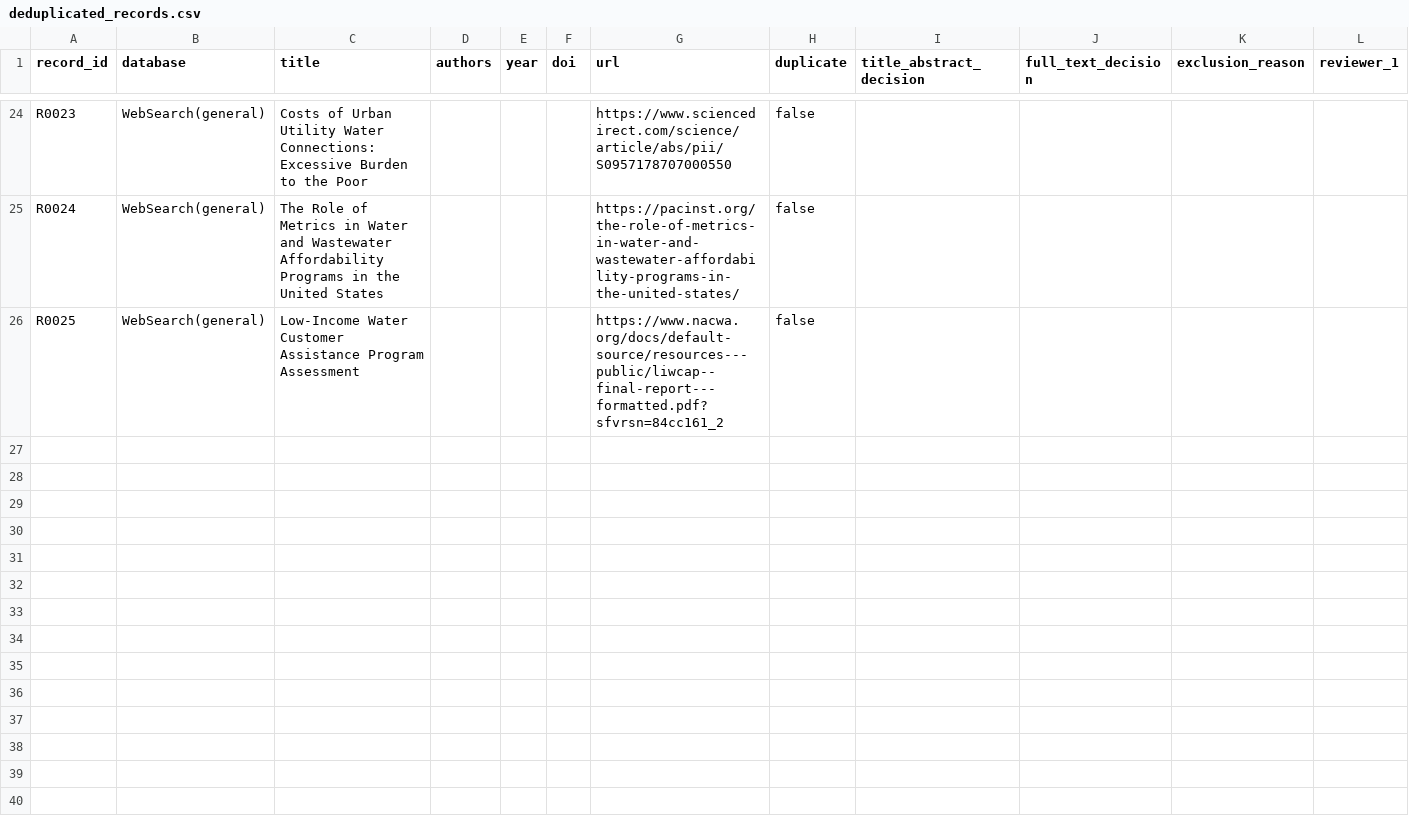
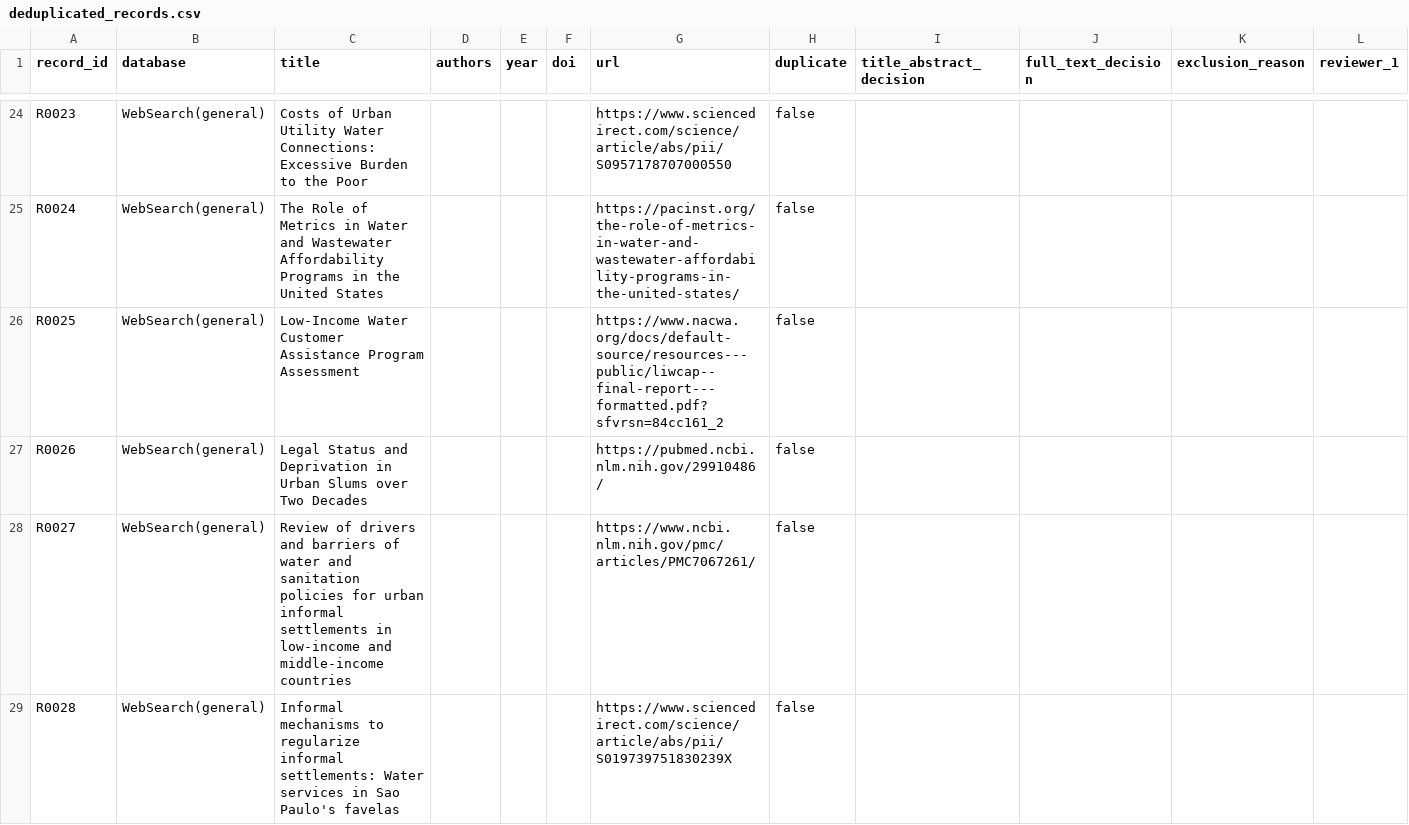
Before and after one commit to jrklaus8/water-law-dataset, a CSV file: legal-last-mile-systematic-review/01_search/deduplicated/deduplicated_records.csv, drawn as a sheet; only a part is shown, gaps mark what is left out; rows hold the shown columns only; the diff covers the shown part only; the diff names each change by its address in the sheet, - before the commit and + after, or states it on an @@ line.

```diff
--- a/legal-last-mile-systematic-review/01_search/deduplicated/deduplicated_records.csv
+++ b/legal-last-mile-systematic-review/01_search/deduplicated/deduplicated_records.csv
+row 27: R0026 | WebSearch(general) | Legal Status and Deprivation in Urban Slums over Two Decades |  |  |  | https://pubmed.ncbi.nlm.nih.gov/29910486/ | false
+row 28: R0027 | WebSearch(general) | Review of drivers and barriers of water and sanitation policies for urban informal settlements in low-income and middle-income countries |  |  |  | https://www.ncbi.nlm.nih.gov/pmc/articles/PMC7067261/ | false
+row 29: R0028 | WebSearch(general) | Informal mechanisms to regularize informal settlements: Water services in Sao Paulo's favelas |  |  |  | https://www.sciencedirect.com/science/article/abs/pii/S019739751830239X | false
```
Also changed, not shown: 3 added rows elsewhere in this file, legal-last-mile-systematic-review/01_search/search_logs/search_log.csv, 8 other files.
